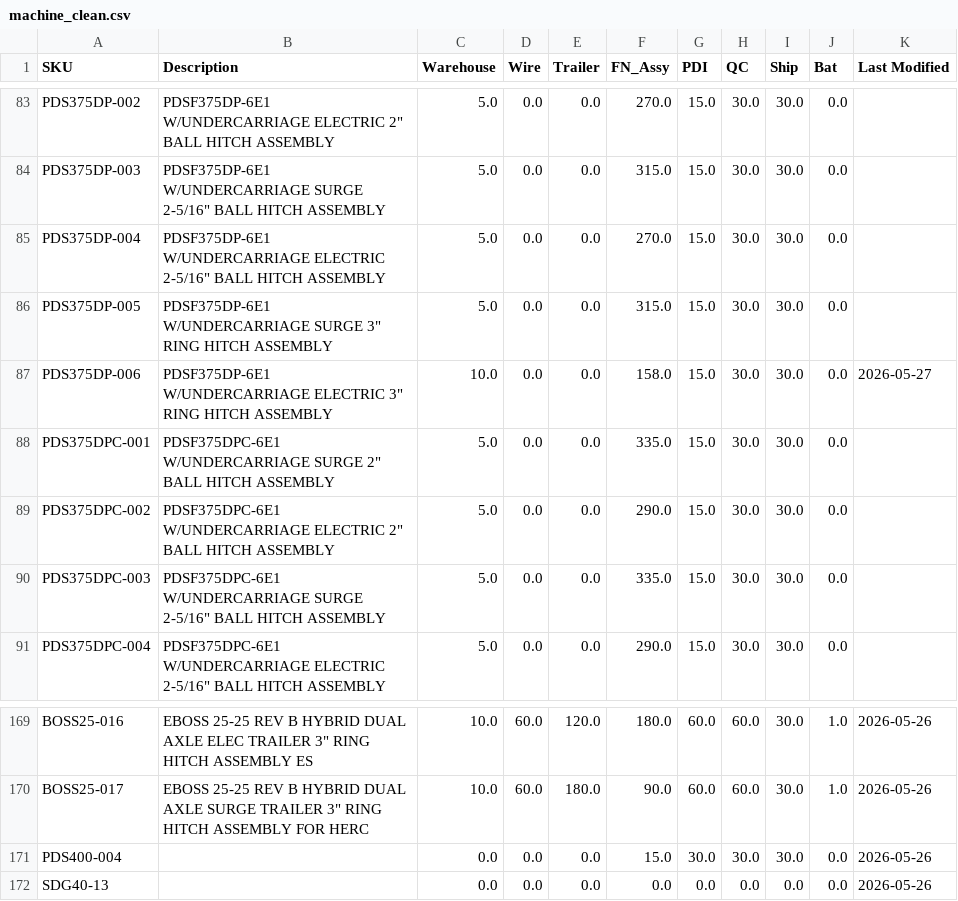
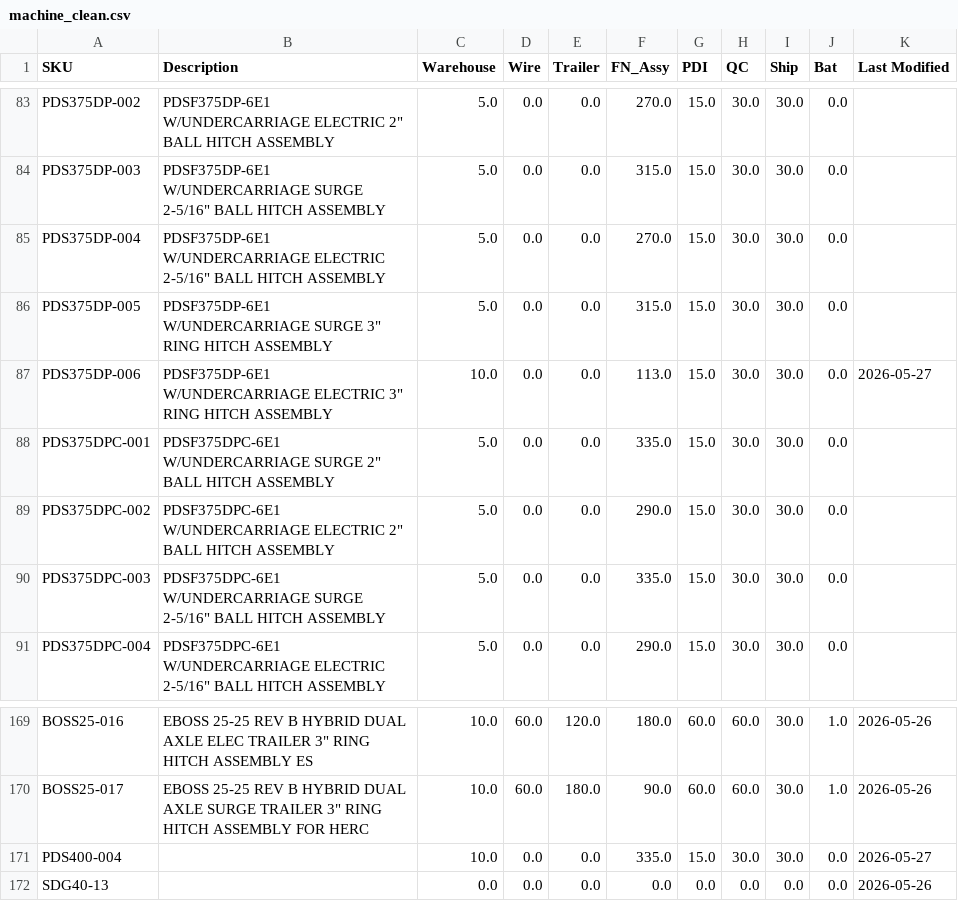
Before and after one commit to tritoan156/labor_model, a CSV file: data/machine_clean.csv, drawn as a sheet; only a part is shown, gaps mark what is left out.

Commit message:
Update machine catalog via app (4 cells)

```diff
--- a/data/machine_clean.csv
+++ b/data/machine_clean.csv
@@ -86,3 +86,3 @@ PDS375DP-004,"PDSF375DP-6E1 W/UNDERCARRIAGE ELECTRIC 2-5/16"" BALL HITCH ASSEMBL
 PDS375DP-005,"PDSF375DP-6E1 W/UNDERCARRIAGE SURGE 3"" RING HITCH ASSEMBLY",5.0,0.0,0.0,315.0,15.0,30.0,30.0,0.0,
-PDS375DP-006,"PDSF375DP-6E1 W/UNDERCARRIAGE ELECTRIC 3"" RING HITCH ASSEMBLY",10.0,0.0,0.0,158.0,15.0,30.0,30.0,0.0,2026-05-27
+PDS375DP-006,"PDSF375DP-6E1 W/UNDERCARRIAGE ELECTRIC 3"" RING HITCH ASSEMBLY",10.0,0.0,0.0,113.0,15.0,30.0,30.0,0.0,2026-05-27
 PDS375DPC-001,"PDSF375DPC-6E1 W/UNDERCARRIAGE SURGE 2"" BALL HITCH ASSEMBLY",5.0,0.0,0.0,335.0,15.0,30.0,30.0,0.0,
@@ -170,3 +170,3 @@ BOSS25-016,"EBOSS 25-25 REV B HYBRID DUAL AXLE ELEC TRAILER 3"" RING HITCH ASSEM
 BOSS25-017,"EBOSS 25-25 REV B HYBRID DUAL AXLE SURGE TRAILER 3"" RING HITCH ASSEMBLY FOR HERC",10.0,60.0,180.0,90.0,60.0,60.0,30.0,1.0,2026-05-26
-PDS400-004,,0.0,0.0,0.0,15.0,30.0,30.0,30.0,0.0,2026-05-26
+PDS400-004,,10.0,0.0,0.0,335.0,15.0,30.0,30.0,0.0,2026-05-27
 SDG40-13,,0.0,0.0,0.0,0.0,0.0,0.0,0.0,0.0,2026-05-26
```
